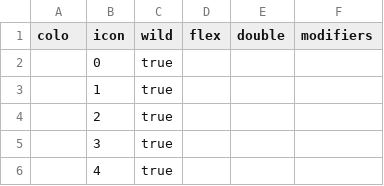
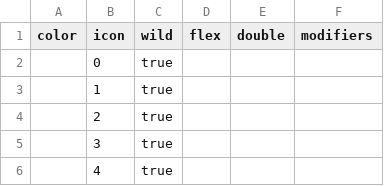
Before and after one commit to MysteriousGrimReaper/uno-stew-2, a CSV file: src/decks/oops-all-wilds.csv, drawn as a sheet; only a part is shown.

```diff
--- a/src/decks/oops-all-wilds.csv
+++ b/src/decks/oops-all-wilds.csv
@@ -1,2 +1,2 @@
-colo,icon,wild,flex,double,modifiers
+color,icon,wild,flex,double,modifiers
 ,0,true,,,
```
Also changed, not shown: src/decks/oops-all-skips.csv, 21 other files.
